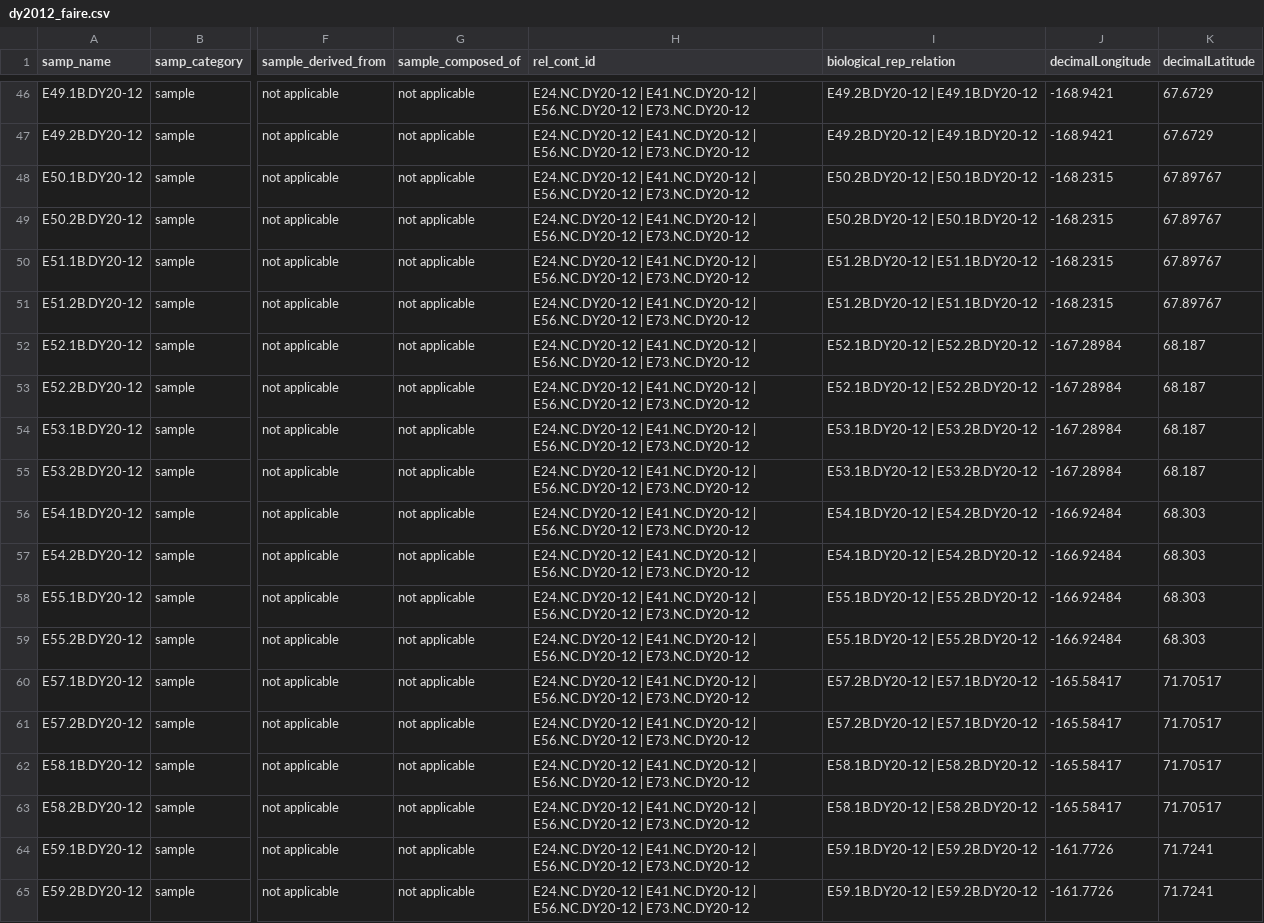
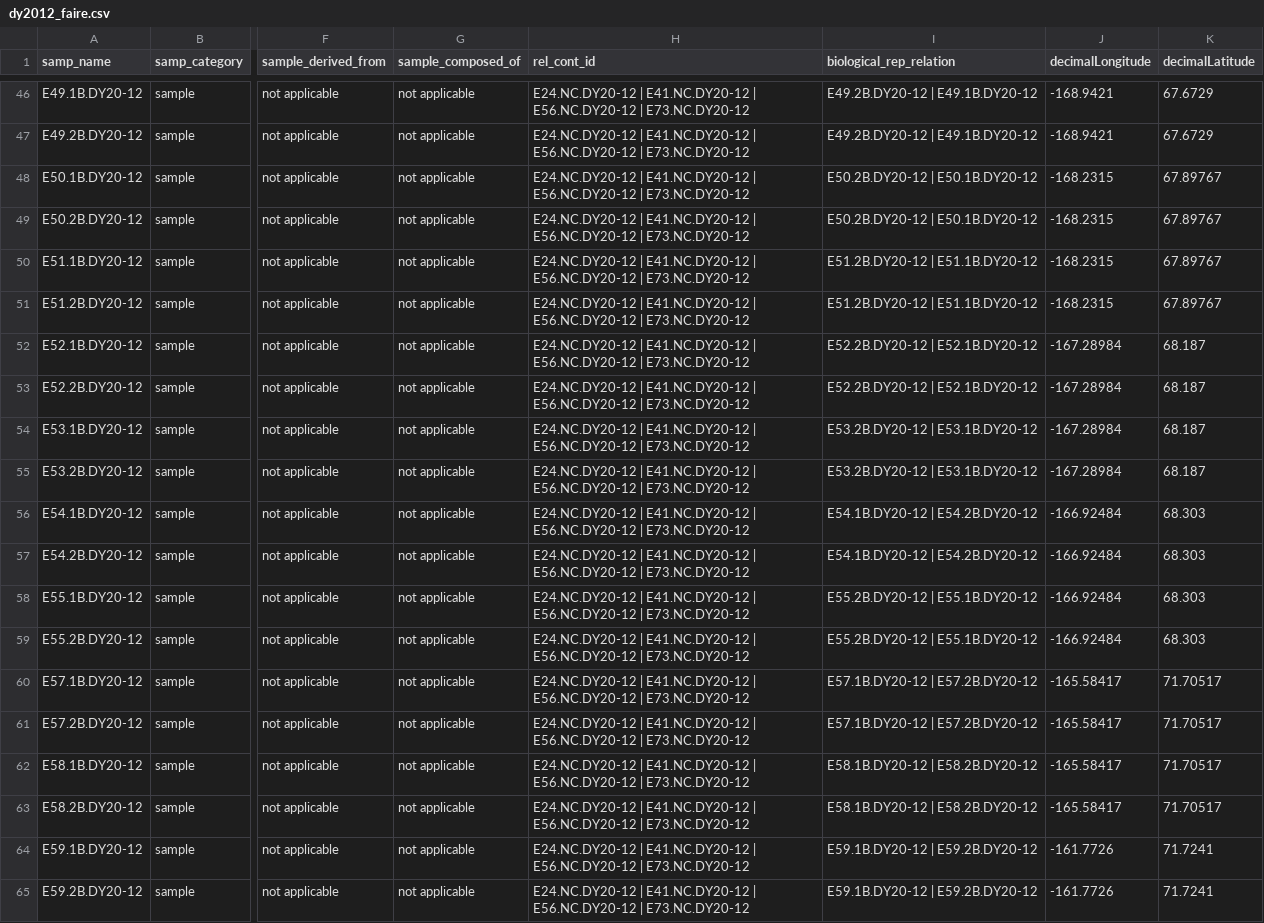
Before and after one commit to NOAA-PMEL/FAIRe-Mapping, a CSV file: projects/EcoFoci/dy2012/data/dy2012_faire.csv, drawn as a sheet; only a part is shown, gaps mark what is left out; the diff covers the shown part only; the diff names each change by its address in the sheet, - before the commit and + after, or states it on an @@ line.

```diff
--- a/projects/EcoFoci/dy2012/data/dy2012_faire.csv
+++ b/projects/EcoFoci/dy2012/data/dy2012_faire.csv
-I52:I53 (biological_rep_relation): E52.1B.DY20-12 | E52.2B.DY20-12
+I52:I53 (biological_rep_relation): E52.2B.DY20-12 | E52.1B.DY20-12
-I54:I55 (biological_rep_relation): E53.1B.DY20-12 | E53.2B.DY20-12
+I54:I55 (biological_rep_relation): E53.2B.DY20-12 | E53.1B.DY20-12
-I58:I59 (biological_rep_relation): E55.1B.DY20-12 | E55.2B.DY20-12
+I58:I59 (biological_rep_relation): E55.2B.DY20-12 | E55.1B.DY20-12
-I60:I61 (biological_rep_relation): E57.2B.DY20-12 | E57.1B.DY20-12
+I60:I61 (biological_rep_relation): E57.1B.DY20-12 | E57.2B.DY20-12
```
Also changed, not shown: 36 edited cells elsewhere in this file, projects/EcoFoci/dy2206/data/dy2206_faire.csv, projects/EcoFoci/dy2306/data/dy2306_faire.csv, 1 other file.
